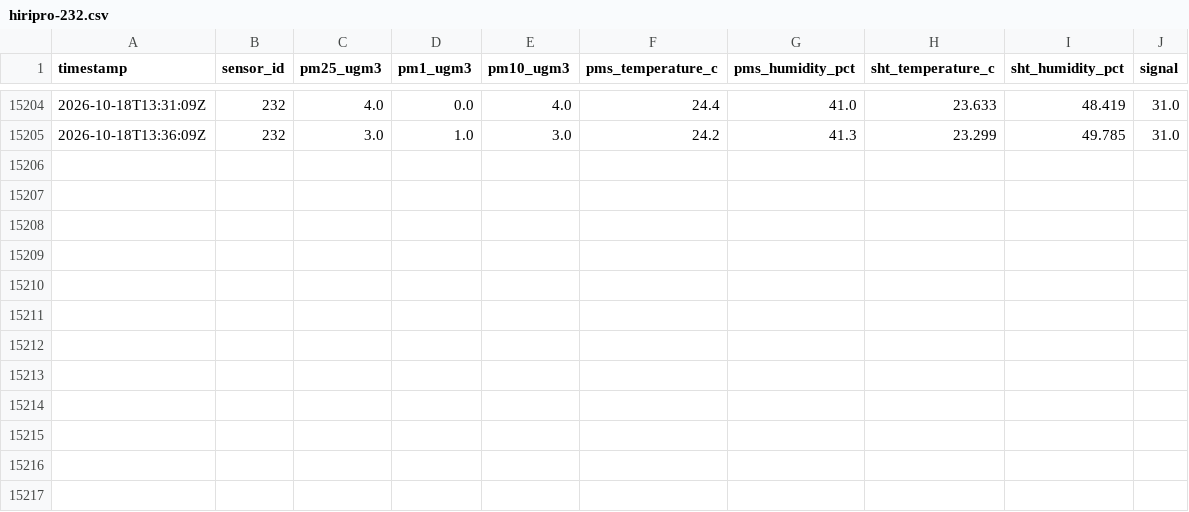
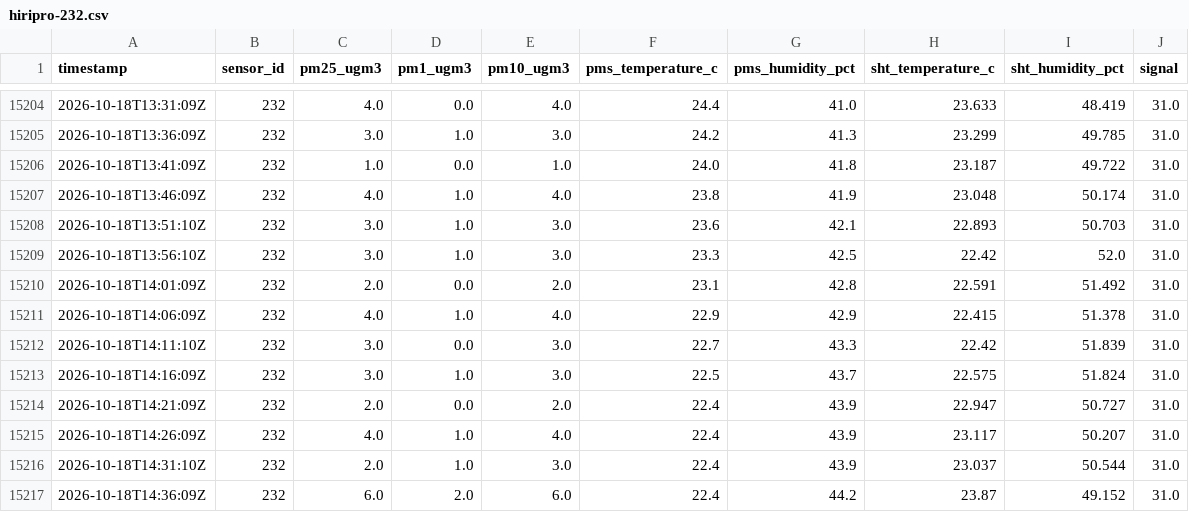
Before and after one commit to cmasudd/HIRI232, a CSV file: data/hiripro-232.csv, drawn as a sheet; only a part is shown, gaps mark what is left out.

Commit message:
datos: actualización HiriPro 232 2026-10-18 11:37

```diff
--- a/data/hiripro-232.csv
+++ b/data/hiripro-232.csv
@@ -15205 +15205,13 @@ timestamp,sensor_id,pm25_ugm3,pm1_ugm3,pm10_ugm3,pms_temperature_c,pms_humidity_
 2026-10-18T13:36:09Z,232,3.0,1.0,3.0,24.2,41.3,23.299,49.785,31.0
+2026-10-18T13:41:09Z,232,1.0,0.0,1.0,24.0,41.8,23.187,49.722,31.0
+2026-10-18T13:46:09Z,232,4.0,1.0,4.0,23.8,41.9,23.048,50.174,31.0
+2026-10-18T13:51:10Z,232,3.0,1.0,3.0,23.6,42.1,22.893,50.703,31.0
+2026-10-18T13:56:10Z,232,3.0,1.0,3.0,23.3,42.5,22.42,52.0,31.0
+2026-10-18T14:01:09Z,232,2.0,0.0,2.0,23.1,42.8,22.591,51.492,31.0
+2026-10-18T14:06:09Z,232,4.0,1.0,4.0,22.9,42.9,22.415,51.378,31.0
+2026-10-18T14:11:10Z,232,3.0,0.0,3.0,22.7,43.3,22.42,51.839,31.0
+2026-10-18T14:16:09Z,232,3.0,1.0,3.0,22.5,43.7,22.575,51.824,31.0
+2026-10-18T14:21:09Z,232,2.0,0.0,2.0,22.4,43.9,22.947,50.727,31.0
+2026-10-18T14:26:09Z,232,4.0,1.0,4.0,22.4,43.9,23.117,50.207,31.0
+2026-10-18T14:31:10Z,232,2.0,1.0,3.0,22.4,43.9,23.037,50.544,31.0
+2026-10-18T14:36:09Z,232,6.0,2.0,6.0,22.4,44.2,23.87,49.152,31.0
```
